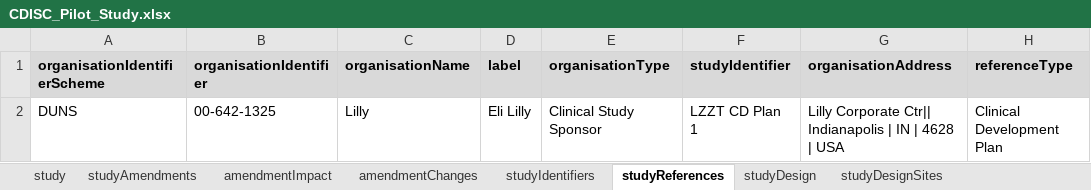
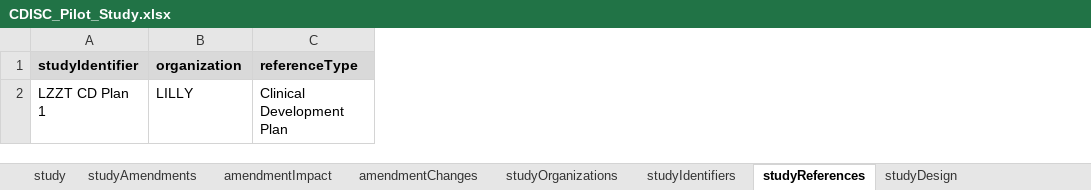
Before and after one commit to data4knowledge/usdm_data, an Excel workbook: source_data/protocols/CDISC_Pilot/CDISC_Pilot_Study.xlsx, sheet studyReferences, drawn as a sheet; values as stored, in another font and other column widths than the file's, no borders; removed rows and columns are numbered as before the commit, all else as after; the diff names each change by its address in the sheet, - before the commit and + after, or states it on an @@ line.

```diff
--- a/source_data/protocols/CDISC_Pilot/CDISC_Pilot_Study.xlsx (sheet studyReferences)
+++ b/source_data/protocols/CDISC_Pilot/CDISC_Pilot_Study.xlsx (sheet studyReferences)
+sheet tab: studyOrganizations
-column A (organisationIdentifierScheme), row 2: DUNS
-column B (organisationIdentifier), row 2: 00-642-1325
-column C (organisationName), row 2: Lilly
-column D (label), row 2: Eli Lilly
-column E (organisationType), row 2: Clinical Study Sponsor
-column G (organisationAddress), row 2: Lilly Corporate Ctr|| Indianapolis | IN | 4628 | USA
+column B (organization), row 2: LILLY
```
Also changed, not shown: sheet studyDesignSites, sheet studyIdentifiers, sheet roles, source_data/protocols/Alexion_NCT04573309_Wilsons/Alexion_NCT04573309_Wilsons.xlsx, source_data/protocols/EliLilly_NCT03421379_Diabetes/EliLilly_NCT03421379_Diabetes.xlsx, 19 other files.
